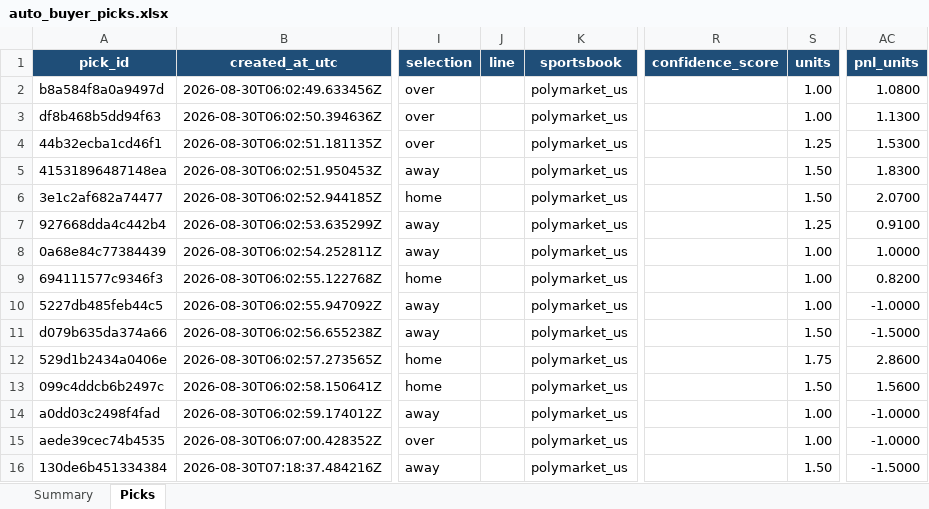
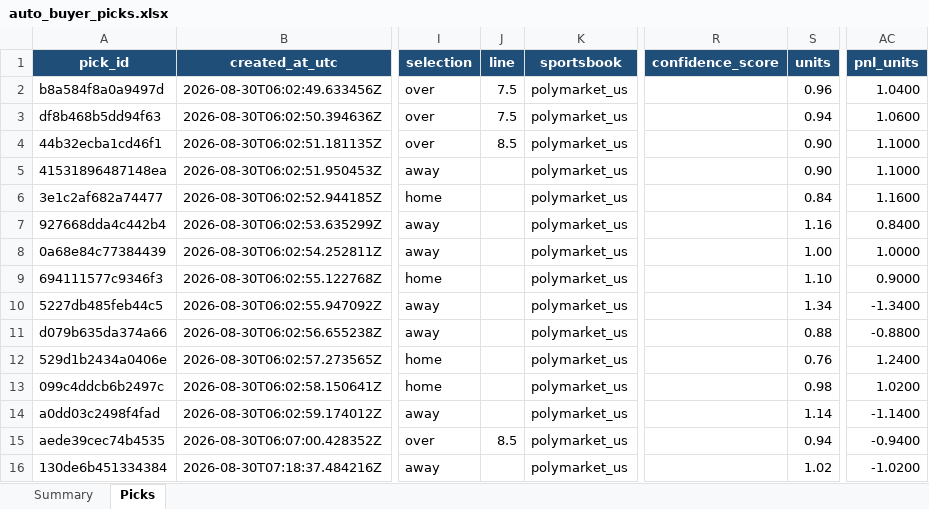
Before and after one commit to Vc9002/model-prediction, an Excel workbook: data/auto_buyer_picks.xlsx, sheet Picks, drawn as a sheet; only a part is shown, gaps mark what is left out; values as stored, in another font and other column widths than the file's, no borders; table styles not drawn; the diff covers the shown part only; the diff names each change by its address in the sheet, - before the commit and + after, or states it on an @@ line.

Commit message:
feat: integrate pipeline and auto-buyer hardening
- replace dead odds fallbacks and strengthen settlement and ledger batching
- enforce the MLB moneyline execution block and configurable Auto-Buyer units
- add settled-only daily Auto-Buyer performance cohorts
- sync lifecycle evaluation, tests, documentation, and operational snapshots

```diff
--- a/data/auto_buyer_picks.xlsx (sheet Picks)
+++ b/data/auto_buyer_picks.xlsx (sheet Picks)
-J2:J3 (line): (empty)
+J2:J3 (line): 7.5
-S2 (units): 1.00
+S2 (units): 0.96
-AC2 (pnl_units): 1.0800
+AC2 (pnl_units): 1.0400
-S3 (units): 1.00
+S3 (units): 0.94
-AC3 (pnl_units): 1.1300
+AC3 (pnl_units): 1.0600
-J4 (line): (empty)
+J4 (line): 8.5
-S4 (units): 1.25
+S4 (units): 0.90
-AC4 (pnl_units): 1.5300
+AC4 (pnl_units): 1.1000
-S5 (units): 1.50
+S5 (units): 0.90
-AC5 (pnl_units): 1.8300
+AC5 (pnl_units): 1.1000
-S6 (units): 1.50
+S6 (units): 0.84
-AC6 (pnl_units): 2.0700
+AC6 (pnl_units): 1.1600
-S7 (units): 1.25
+S7 (units): 1.16
-AC7 (pnl_units): 0.9100
+AC7 (pnl_units): 0.8400
-S9 (units): 1.00
+S9 (units): 1.10
-AC9 (pnl_units): 0.8200
+AC9 (pnl_units): 0.9000
-S10 (units): 1.00
+S10 (units): 1.34
-AC10 (pnl_units): -1.0000
+AC10 (pnl_units): -1.3400
-S11 (units): 1.50
+S11 (units): 0.88
-AC11 (pnl_units): -1.5000
+AC11 (pnl_units): -0.8800
-S12 (units): 1.75
+S12 (units): 0.76
-AC12 (pnl_units): 2.8600
+AC12 (pnl_units): 1.2400
-S13 (units): 1.50
+S13 (units): 0.98
-AC13 (pnl_units): 1.5600
+AC13 (pnl_units): 1.0200
-S14 (units): 1.00
+S14 (units): 1.14
-AC14 (pnl_units): -1.0000
+AC14 (pnl_units): -1.1400
-J15 (line): (empty)
+J15 (line): 8.5
-S15 (units): 1.00
+S15 (units): 0.94
-AC15 (pnl_units): -1.0000
+AC15 (pnl_units): -0.9400
-S16 (units): 1.50
+S16 (units): 1.02
-AC16 (pnl_units): -1.5000
+AC16 (pnl_units): -1.0200
```
Also changed, not shown: 52 added rows and 136 edited cells elsewhere in this sheet, sheet Summary, 55 other files.
